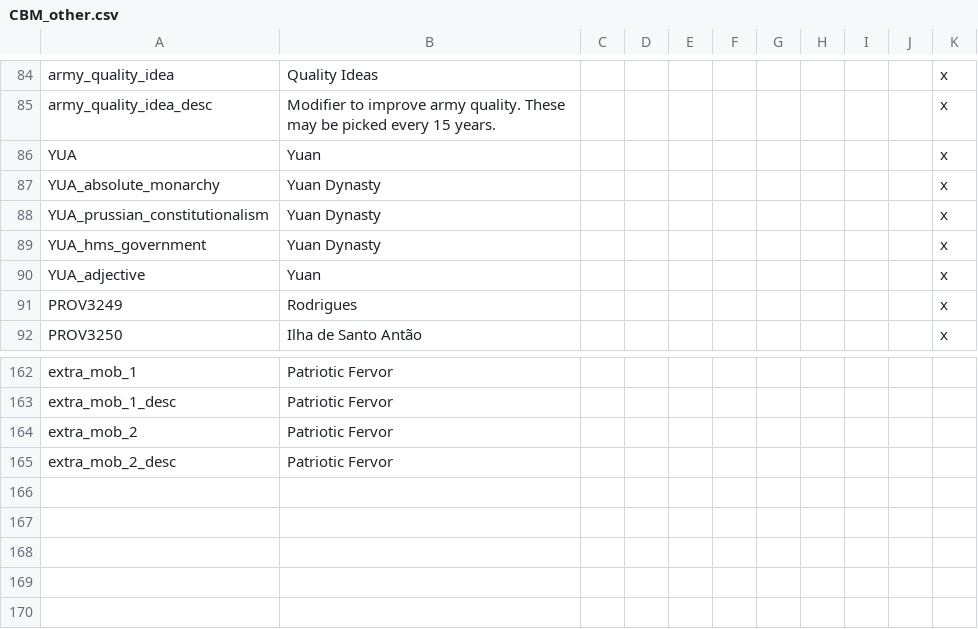
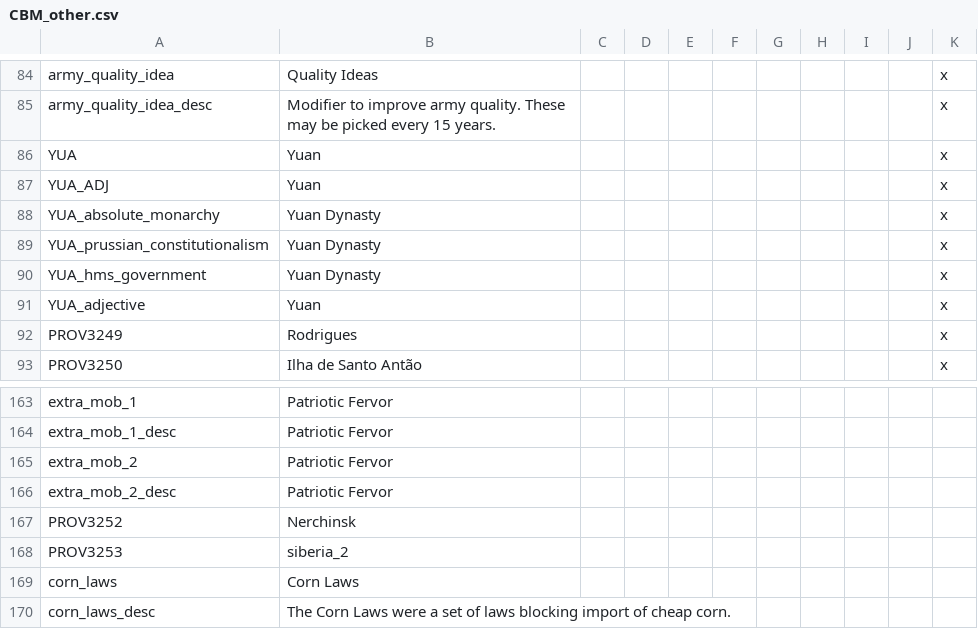
Before and after one commit to thecompanionnoob/Companion-Balance-Mod-experimental, a CSV file: CBM/localisation/CBM_other.csv, drawn as a sheet; only a part is shown, gaps mark what is left out.

```diff
--- a/CBM/localisation/CBM_other.csv
+++ b/CBM/localisation/CBM_other.csv
@@ -86,2 +86,3 @@ army_quality_idea_desc;Modifier to improve army quality. These may be picked eve
 YUA;Yuan;;;;;;;;;x
+YUA_ADJ;Yuan;;;;;;;;;x
 YUA_absolute_monarchy;Yuan Dynasty;;;;;;;;;x
@@ -165 +166,5 @@ extra_mob_2;Patriotic Fervor;;;;;;
 extra_mob_2_desc;Patriotic Fervor;;;;;;
+PROV3252;Nerchinsk;;;;;;
+PROV3253;siberia_2;;;;;;
+corn_laws;Corn Laws;;;;;;
+corn_laws_desc;The Corn Laws were a set of laws blocking import of cheap corn.;;;;;;
```
Also changed, not shown: CBM/localisation/CBM_decisions.csv, CBM/localisation/CBM_events.csv, 38 other files.
